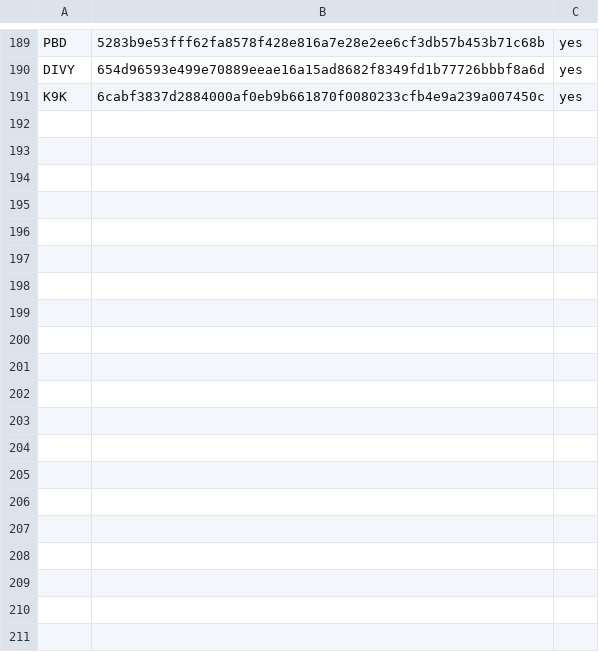
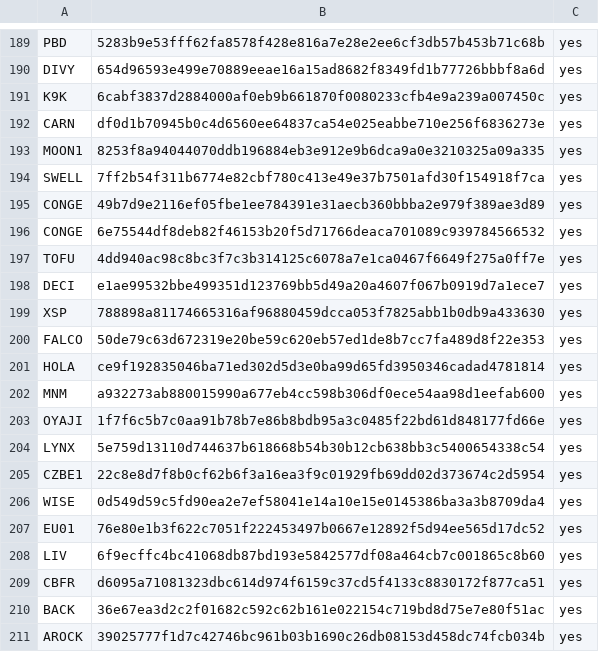
Before and after one commit to pigytoken/pigy-delegation, a CSV file: delegation-game/pigy_ticker.csv, drawn as a sheet; only a part is shown, gaps mark what is left out; the diff covers the shown part only.

Commit message:
updated list of pools

```diff
--- a/delegation-game/pigy_ticker.csv
+++ b/delegation-game/pigy_ticker.csv
@@ -191 +191,21 @@ DIVY,654d96593e499e70889eeae16a15ad8682f8349fd1b77726bbbf8a6d,yes
 K9K,6cabf3837d2884000af0eb9b661870f0080233cfb4e9a239a007450c,yes
+CARN,df0d1b70945b0c4d6560ee64837ca54e025eabbe710e256f6836273e,yes
+MOON1,8253f8a94044070ddb196884eb3e912e9b6dca9a0e3210325a09a335,yes
+SWELL,7ff2b54f311b6774e82cbf780c413e49e37b7501afd30f154918f7ca,yes
+CONGE,49b7d9e2116ef05fbe1ee784391e31aecb360bbba2e979f389ae3d89,yes
+CONGE,6e75544df8deb82f46153b20f5d71766deaca701089c939784566532,yes
+TOFU,4dd940ac98c8bc3f7c3b314125c6078a7e1ca0467f6649f275a0ff7e,yes
+DECI,e1ae99532bbe499351d123769bb5d49a20a4607f067b0919d7a1ece7,yes
+XSP,788898a81174665316af96880459dcca053f7825abb1b0db9a433630,yes
+FALCO,50de79c63d672319e20be59c620eb57ed1de8b7cc7fa489d8f22e353,yes
+HOLA,ce9f192835046ba71ed302d5d3e0ba99d65fd3950346cadad4781814,yes
+MNM,a932273ab880015990a677eb4cc598b306df0ece54aa98d1eefab600,yes
+OYAJI,1f7f6c5b7c0aa91b78b7e86b8bdb95a3c0485f22bd61d848177fd66e,yes
+LYNX,5e759d13110d744637b618668b54b30b12cb638bb3c5400654338c54,yes
+CZBE1,22c8e8d7f8b0cf62b6f3a16ea3f9c01929fb69dd02d373674c2d5954,yes
+WISE,0d549d59c5fd90ea2e7ef58041e14a10e15e0145386ba3a3b8709da4,yes
+EU01,76e80e1b3f622c7051f222453497b0667e12892f5d94ee565d17dc52,yes
+LIV,6f9ecffc4bc41068db87bd193e5842577df08a464cb7c001865c8b60,yes
+CBFR,d6095a71081323dbc614d974f6159c37cd5f4133c8830172f877ca51,yes
+BACK,36e67ea3d2c2f01682c592c62b161e022154c719bd8d75e7e80f51ac,yes
+AROCK,39025777f1d7c42746bc961b03b1690c26db08153d458dc74fcb034b,yes
```
Also changed, not shown: 16 added rows elsewhere in this file, delegation-game/pigy_ticker.tsv, 1 other file.
